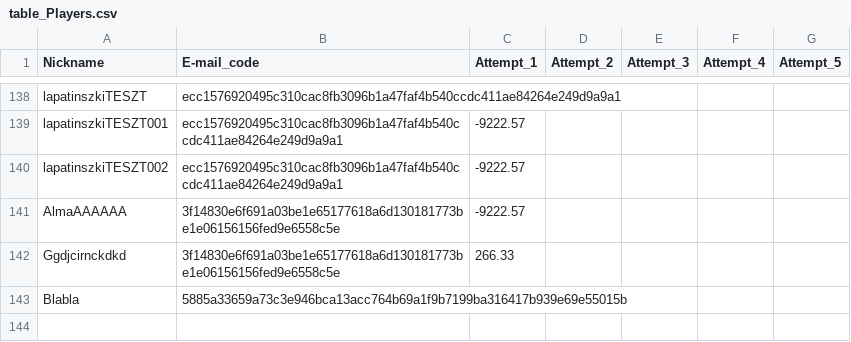
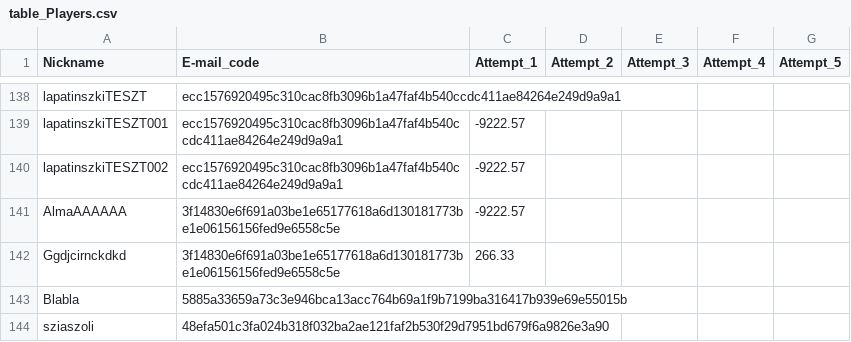
Before and after one commit to lapatinszki/simulator-app, a CSV file: table_Players.csv, drawn as a sheet; only a part is shown, gaps mark what is left out; the diff names each change by its address in the sheet, - before the commit and + after, or states it on an @@ line.

Commit message:
Add player sziaszoli

```diff
--- a/table_Players.csv
+++ b/table_Players.csv
+row 144: sziaszoli | 48efa501c3fa024b318f032ba2ae121faf2b530f29d7951bd679f6a9826e3a90
```
